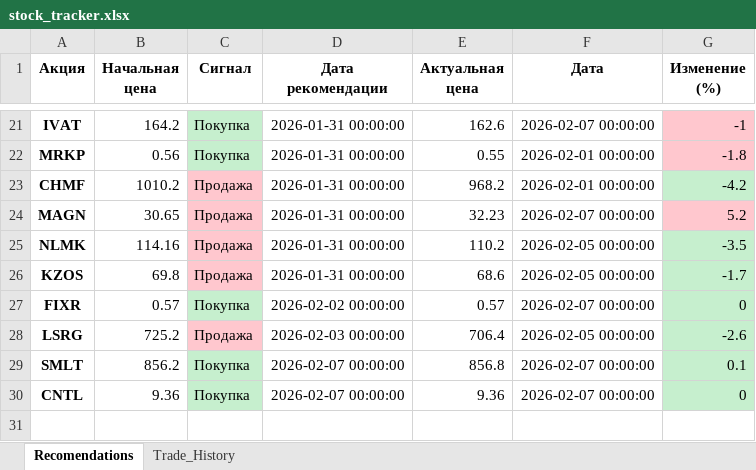
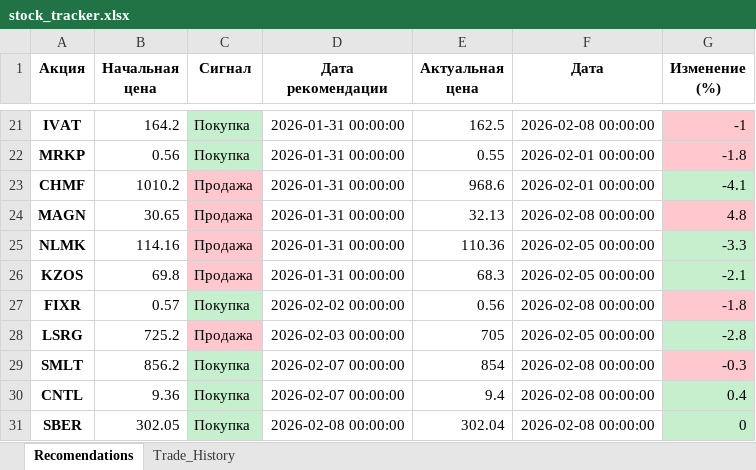
Before and after one commit to ChtoGde/invest_analysis, an Excel workbook: stock_tracker.xlsx, sheet Recomendations, drawn as a sheet; only a part is shown, gaps mark what is left out; values as stored, in another font and other column widths than the file's, no borders; the diff covers the shown part only; the diff names each change by its address in the sheet, - before the commit and + after, or states it on an @@ line.

```diff
--- a/stock_tracker.xlsx (sheet Recomendations)
+++ b/stock_tracker.xlsx (sheet Recomendations)
-E21 (Актуальная цена): 162.6
+E21 (Актуальная цена): 162.5
-F21 (Дата): 2026-02-07 00:00:00
+F21 (Дата): 2026-02-08 00:00:00
-E23 (Актуальная цена): 968.2
+E23 (Актуальная цена): 968.6
-G23 (Изменение (%)): -4.2
+G23 (Изменение (%)): -4.1
-E24 (Актуальная цена): 32.23
+E24 (Актуальная цена): 32.13
-F24 (Дата): 2026-02-07 00:00:00
+F24 (Дата): 2026-02-08 00:00:00
-G24 (Изменение (%)): 5.2
+G24 (Изменение (%)): 4.8
-E25 (Актуальная цена): 110.2
+E25 (Актуальная цена): 110.36
-G25 (Изменение (%)): -3.5
+G25 (Изменение (%)): -3.3
-E26 (Актуальная цена): 68.6
+E26 (Актуальная цена): 68.3
-G26 (Изменение (%)): -1.7
+G26 (Изменение (%)): -2.1
-E27 (Актуальная цена): 0.57
+E27 (Актуальная цена): 0.56
-F27 (Дата): 2026-02-07 00:00:00
+F27 (Дата): 2026-02-08 00:00:00
-G27 (Изменение (%)): 0
+G27 (Изменение (%)): -1.8
-G27 fill: #C6EFCE
+G27 fill: #FFC7CE
-E28 (Актуальная цена): 706.4
+E28 (Актуальная цена): 705
-G28 (Изменение (%)): -2.6
+G28 (Изменение (%)): -2.8
-E29 (Актуальная цена): 856.8
+E29 (Актуальная цена): 854
-F29:F30 (Дата): 2026-02-07 00:00:00
+F29:F30 (Дата): 2026-02-08 00:00:00
-G29 (Изменение (%)): 0.1
+G29 (Изменение (%)): -0.3
-G29 fill: #C6EFCE
+G29 fill: #FFC7CE
-E30 (Актуальная цена): 9.36
+E30 (Актуальная цена): 9.4
-G30 (Изменение (%)): 0
+G30 (Изменение (%)): 0.4
+row 31: SBER | 302.05 | Покупка | 2026-02-08 00:00:00 | 302.04 | 2026-02-08 00:00:00 | 0
```
Also changed, not shown: 33 edited cells elsewhere in this sheet, 4 other files.
